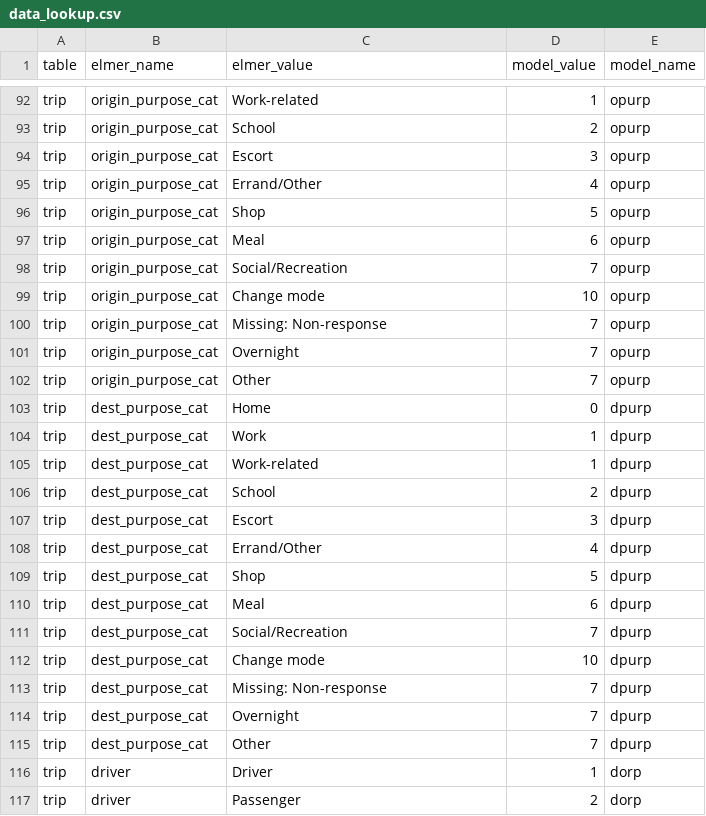
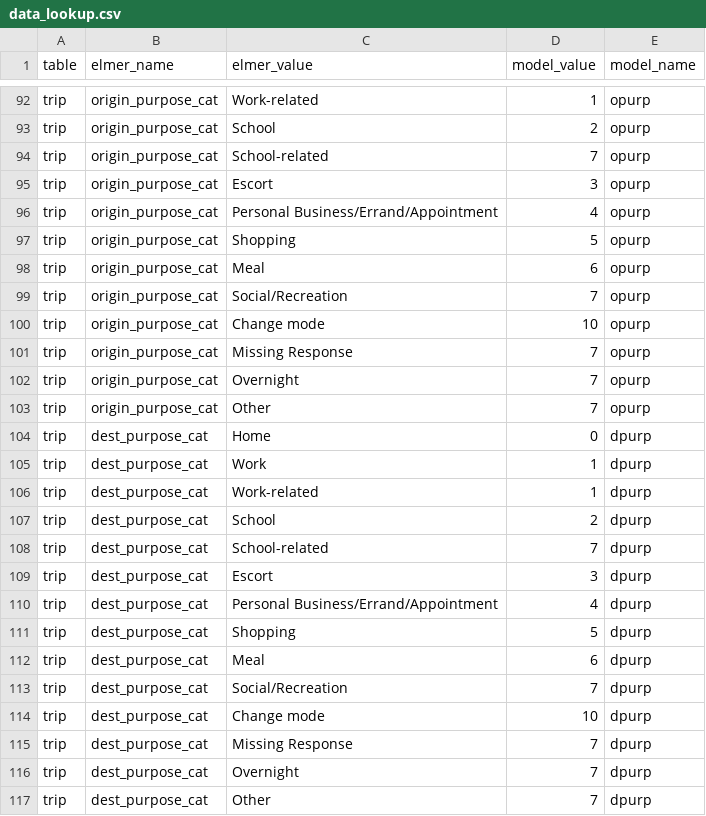
Before and after one commit to psrc/survey-conversion, a CSV file: daysim/inputs/2023/data_lookup.csv, drawn as a sheet; only a part is shown, gaps mark what is left out; the shorter side is filled out with more unchanged rows.

```diff
--- a/daysim/inputs/2023/data_lookup.csv
+++ b/daysim/inputs/2023/data_lookup.csv
@@ -93,5 +93,6 @@ trip,origin_purpose_cat,Work-related,1,opurp
 trip,origin_purpose_cat,School,2,opurp
+trip,origin_purpose_cat,School-related,7,opurp
 trip,origin_purpose_cat,Escort,3,opurp
-trip,origin_purpose_cat,Errand/Other,4,opurp
-trip,origin_purpose_cat,Shop,5,opurp
+trip,origin_purpose_cat,Personal Business/Errand/Appointment,4,opurp
+trip,origin_purpose_cat,Shopping,5,opurp
 trip,origin_purpose_cat,Meal,6,opurp
@@ -99,3 +100,3 @@ trip,origin_purpose_cat,Social/Recreation,7,opurp
 trip,origin_purpose_cat,Change mode,10,opurp
-trip,origin_purpose_cat,Missing: Non-response,7,opurp
+trip,origin_purpose_cat,Missing Response,7,opurp
 trip,origin_purpose_cat,Overnight,7,opurp
@@ -106,5 +107,6 @@ trip,dest_purpose_cat,Work-related,1,dpurp
 trip,dest_purpose_cat,School,2,dpurp
+trip,dest_purpose_cat,School-related,7,dpurp
 trip,dest_purpose_cat,Escort,3,dpurp
-trip,dest_purpose_cat,Errand/Other,4,dpurp
-trip,dest_purpose_cat,Shop,5,dpurp
+trip,dest_purpose_cat,Personal Business/Errand/Appointment,4,dpurp
+trip,dest_purpose_cat,Shopping,5,dpurp
 trip,dest_purpose_cat,Meal,6,dpurp
@@ -112,3 +114,3 @@ trip,dest_purpose_cat,Social/Recreation,7,dpurp
 trip,dest_purpose_cat,Change mode,10,dpurp
-trip,dest_purpose_cat,Missing: Non-response,7,dpurp
+trip,dest_purpose_cat,Missing Response,7,dpurp
 trip,dest_purpose_cat,Overnight,7,dpurp
```
Also changed, not shown: daysim/inputs/2023/person_expr.csv, daysim/inputs/2023/trip_expr.csv.
